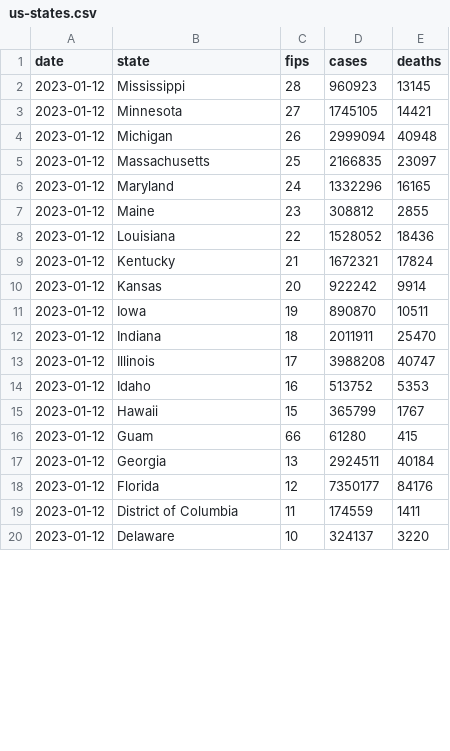
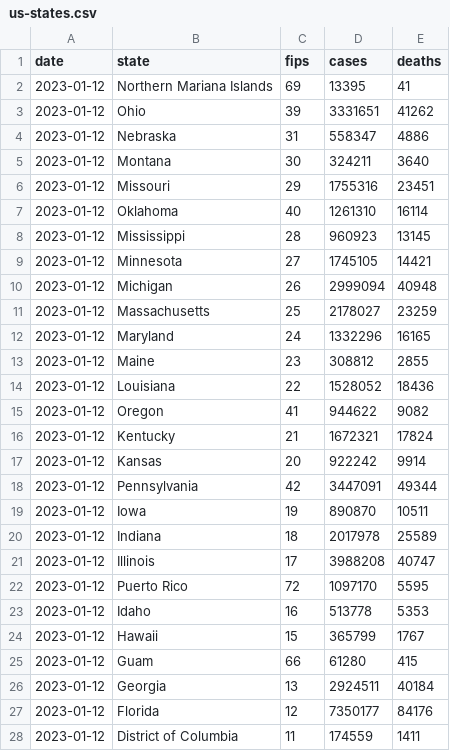
Before and after one commit to ehom/external-data, a CSV file: covid-19/us-states.csv, drawn as a sheet; only a part is shown; the shorter side is filled out with more unchanged rows; the diff covers the shown part only.

Commit message:
Update Covid news

```diff
--- a/covid-19/us-states.csv
+++ b/covid-19/us-states.csv
@@ -1,2 +1,8 @@
 date,state,fips,cases,deaths
+2023-01-12,Northern Mariana Islands,69,13395,41
+2023-01-12,Ohio,39,3331651,41262
+2023-01-12,Nebraska,31,558347,4886
+2023-01-12,Montana,30,324211,3640
+2023-01-12,Missouri,29,1755316,23451
+2023-01-12,Oklahoma,40,1261310,16114
 2023-01-12,Mississippi,28,960923,13145
@@ -4,3 +10,3 @@ date,state,fips,cases,deaths
 2023-01-12,Michigan,26,2999094,40948
-2023-01-12,Massachusetts,25,2166835,23097
+2023-01-12,Massachusetts,25,2178027,23259
 2023-01-12,Maryland,24,1332296,16165
@@ -8,8 +14,11 @@ date,state,fips,cases,deaths
 2023-01-12,Louisiana,22,1528052,18436
+2023-01-12,Oregon,41,944622,9082
 2023-01-12,Kentucky,21,1672321,17824
 2023-01-12,Kansas,20,922242,9914
+2023-01-12,Pennsylvania,42,3447091,49344
 2023-01-12,Iowa,19,890870,10511
-2023-01-12,Indiana,18,2011911,25470
+2023-01-12,Indiana,18,2017978,25589
 2023-01-12,Illinois,17,3988208,40747
-2023-01-12,Idaho,16,513752,5353
+2023-01-12,Puerto Rico,72,1097170,5595
+2023-01-12,Idaho,16,513778,5353
 2023-01-12,Hawaii,15,365799,1767
```
Also changed, not shown: 3 added rows, 7 removed rows, 9 moved rows and 5 edited cells elsewhere in this file, 1 other file.
